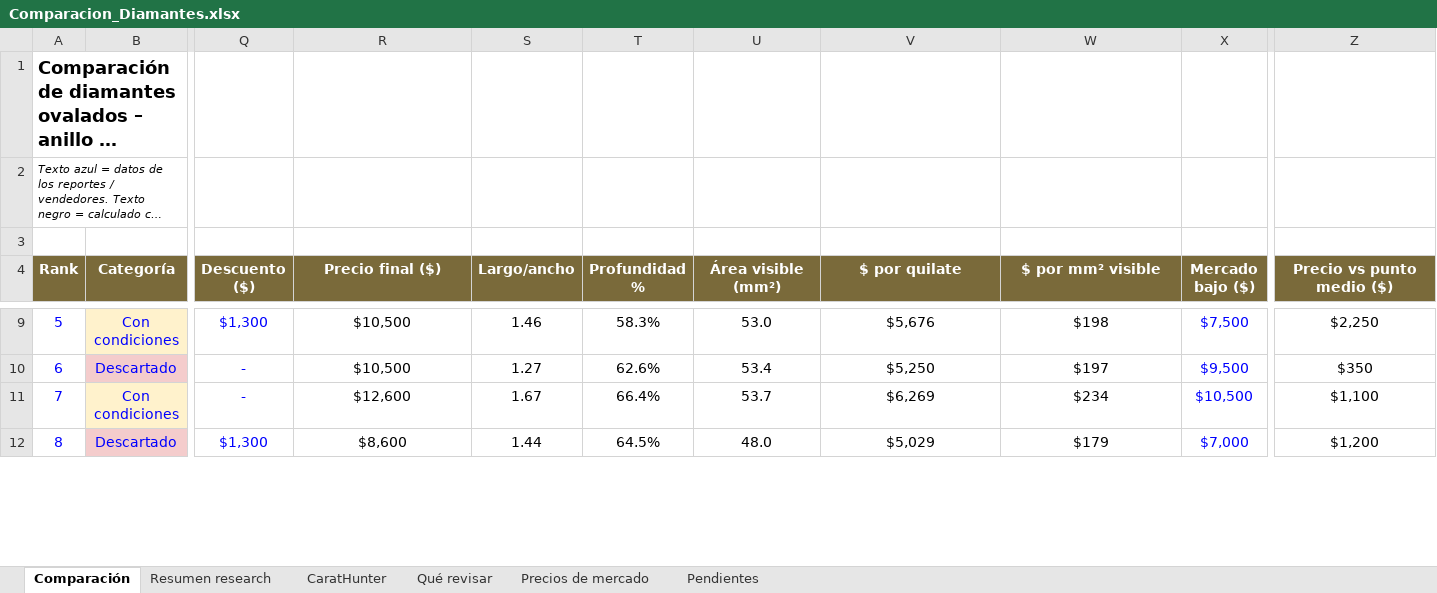
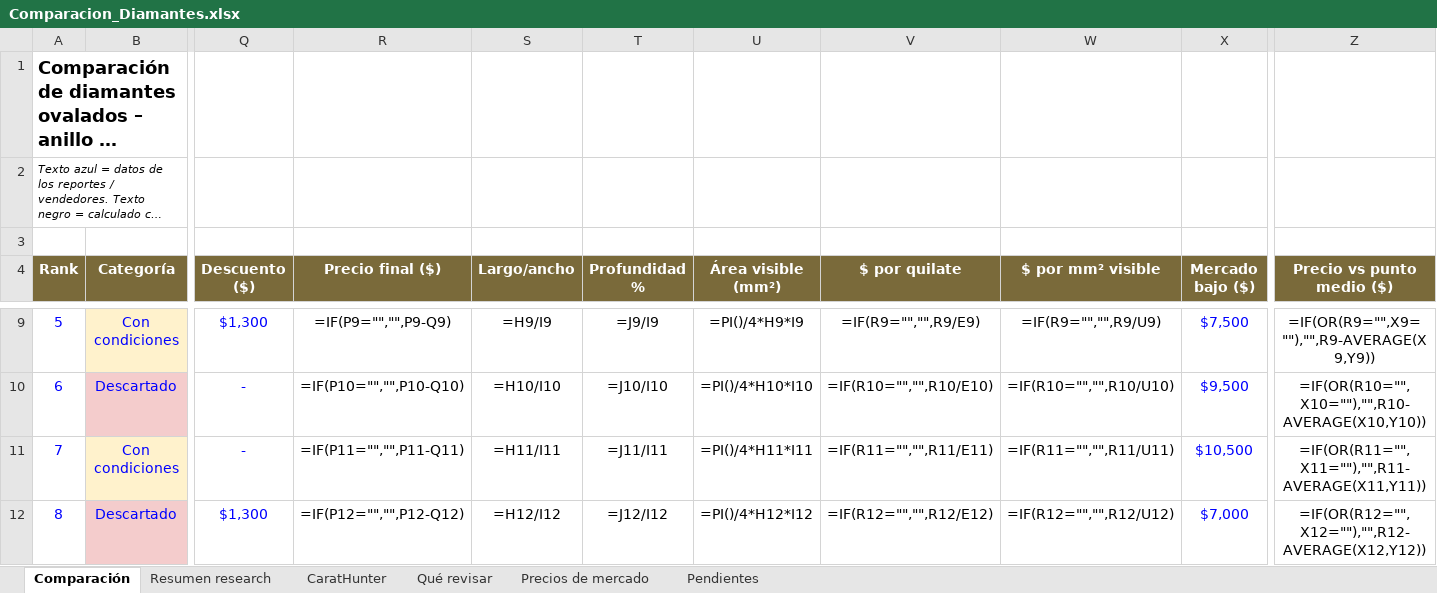
Before and after one commit to alexlevy31/alexlevy, an Excel workbook: Comparacion_Diamantes.xlsx, sheet Comparación, drawn as a sheet; only a part is shown, gaps mark what is left out; long unchanged cells end in …; values as stored, in another font and other column widths than the file's, no borders; formulas without a stored value are shown as written; conditional formats not drawn; the diff covers the shown part only; the diff names each change by its address in the sheet, - before the commit and + after, or states it on an @@ line.

```diff
--- a/Comparacion_Diamantes.xlsx (sheet Comparación)
+++ b/Comparacion_Diamantes.xlsx (sheet Comparación)
-R9 (Precio final ($)): $10,500
+R9 (Precio final ($)): =IF(P9="","",P9-Q9)
-S9 (Largo/ancho): 1.46
+S9 (Largo/ancho): =H9/I9
-T9 (Profundidad %): 58.3%
+T9 (Profundidad %): =J9/I9
-U9 (Área visible (mm²)): 53.0
+U9 (Área visible (mm²)): =PI()/4*H9*I9
-V9 ($ por quilate): $5,676
+V9 ($ por quilate): =IF(R9="","",R9/E9)
-W9 ($ por mm² visible): $198
+W9 ($ por mm² visible): =IF(R9="","",R9/U9)
-Z9 (Precio vs punto medio ($)): $2,250
+Z9 (Precio vs punto medio ($)): =IF(OR(R9="",X9=""),"",R9-AVERAGE(X9,Y9))
-R10 (Precio final ($)): $10,500
+R10 (Precio final ($)): =IF(P10="","",P10-Q10)
-S10 (Largo/ancho): 1.27
+S10 (Largo/ancho): =H10/I10
-T10 (Profundidad %): 62.6%
+T10 (Profundidad %): =J10/I10
-U10 (Área visible (mm²)): 53.4
+U10 (Área visible (mm²)): =PI()/4*H10*I10
-V10 ($ por quilate): $5,250
+V10 ($ por quilate): =IF(R10="","",R10/E10)
-W10 ($ por mm² visible): $197
+W10 ($ por mm² visible): =IF(R10="","",R10/U10)
-Z10 (Precio vs punto medio ($)): $350
+Z10 (Precio vs punto medio ($)): =IF(OR(R10="",X10=""),"",R10-AVERAGE(X10,Y10))
-R11 (Precio final ($)): $12,600
+R11 (Precio final ($)): =IF(P11="","",P11-Q11)
-S11 (Largo/ancho): 1.67
+S11 (Largo/ancho): =H11/I11
-T11 (Profundidad %): 66.4%
+T11 (Profundidad %): =J11/I11
-U11 (Área visible (mm²)): 53.7
+U11 (Área visible (mm²)): =PI()/4*H11*I11
-V11 ($ por quilate): $6,269
+V11 ($ por quilate): =IF(R11="","",R11/E11)
-W11 ($ por mm² visible): $234
+W11 ($ por mm² visible): =IF(R11="","",R11/U11)
-Z11 (Precio vs punto medio ($)): $1,100
+Z11 (Precio vs punto medio ($)): =IF(OR(R11="",X11=""),"",R11-AVERAGE(X11,Y11))
-R12 (Precio final ($)): $8,600
+R12 (Precio final ($)): =IF(P12="","",P12-Q12)
-S12 (Largo/ancho): 1.44
+S12 (Largo/ancho): =H12/I12
-T12 (Profundidad %): 64.5%
+T12 (Profundidad %): =J12/I12
-U12 (Área visible (mm²)): 48.0
+U12 (Área visible (mm²)): =PI()/4*H12*I12
-V12 ($ por quilate): $5,029
+V12 ($ por quilate): =IF(R12="","",R12/E12)
-W12 ($ por mm² visible): $179
+W12 ($ por mm² visible): =IF(R12="","",R12/U12)
-Z12 (Precio vs punto medio ($)): $1,200
+Z12 (Precio vs punto medio ($)): =IF(OR(R12="",X12=""),"",R12-AVERAGE(X12,Y12))
```
Also changed, not shown: 42 edited cells elsewhere in this sheet, sheet CaratHunter, 2 other files.
